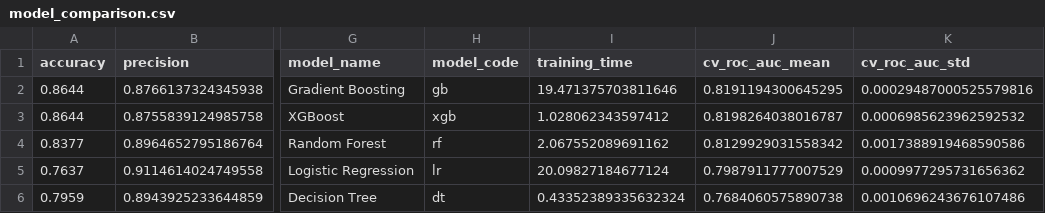
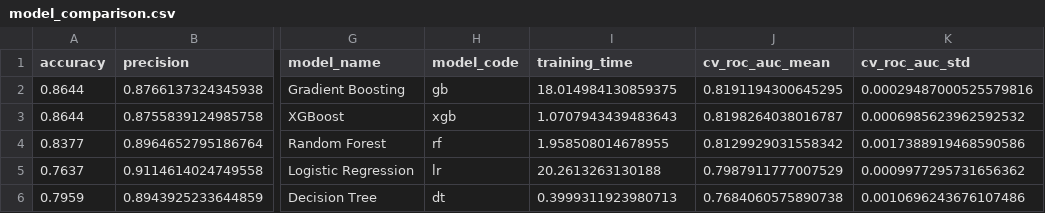
Before and after one commit to jonasneves/aipi520-antibody-trial-predictor, a CSV file: reports/model_comparison.csv, drawn as a sheet; only a part is shown, gaps mark what is left out; the diff names each change by its address in the sheet, - before the commit and + after, or states it on an @@ line.

```diff
--- a/reports/model_comparison.csv
+++ b/reports/model_comparison.csv
-I2 (training_time): 19.471375703811646
+I2 (training_time): 18.014984130859375
-I3 (training_time): 1.028062343597412
+I3 (training_time): 1.0707943439483643
-I4 (training_time): 2.067552089691162
+I4 (training_time): 1.958508014678955
-I5 (training_time): 20.09827184677124
+I5 (training_time): 20.2613263130188
-I6 (training_time): 0.43352389335632324
+I6 (training_time): 0.3999311923980713
```
Also changed, not shown: 1 other file.
